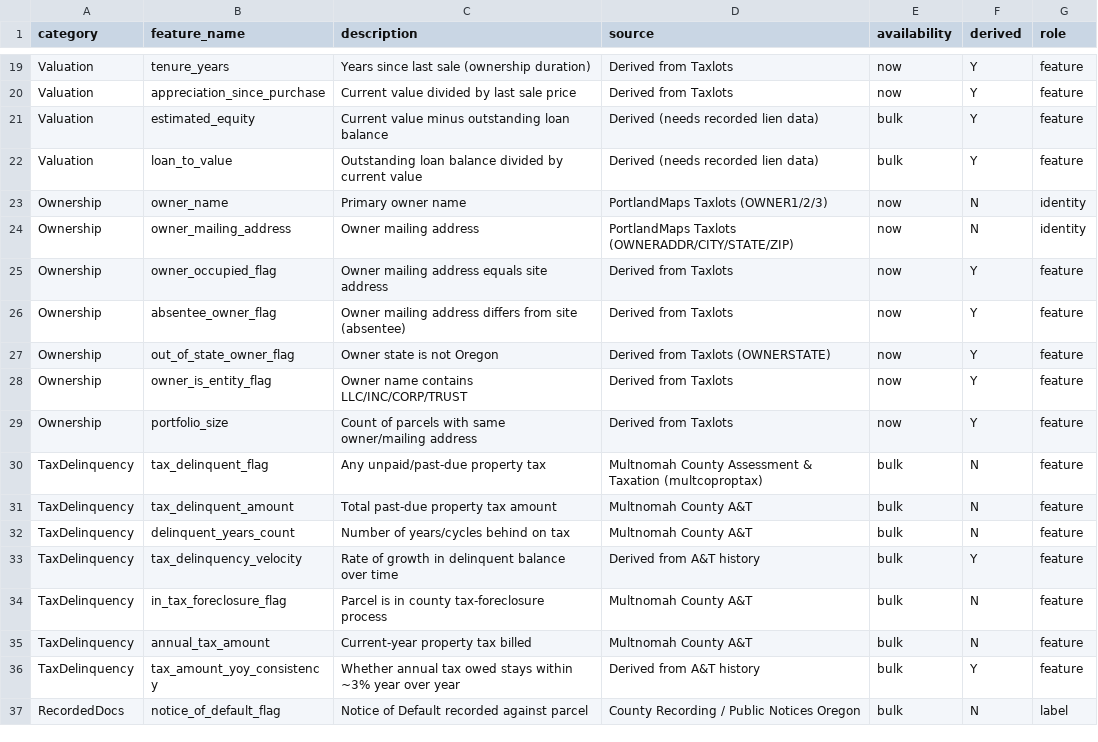
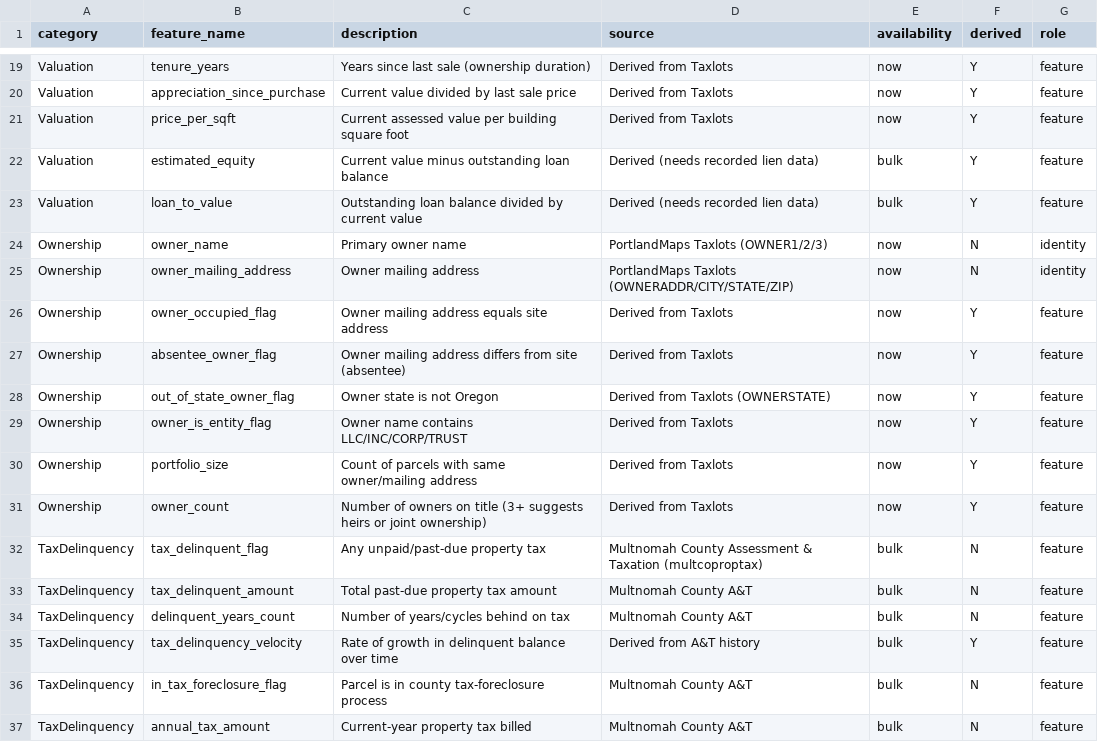
Before and after one commit to DanielPearl/default-predictor, a CSV file: features.csv, drawn as a sheet; only a part is shown, gaps mark what is left out; the shorter side is filled out with more unchanged rows; the diff names each change by its address in the sheet, - before the commit and + after, or states it on an @@ line.

```diff
--- a/features.csv
+++ b/features.csv
+row 21: Valuation | price_per_sqft | Current assessed value per building square foot | Derived from Taxlots | now | Y | feature
+row 31: Ownership | owner_count | Number of owners on title (3+ suggests heirs or joint ownership) | Derived from Taxlots | now | Y | feature
```
Also changed, not shown: 3 other files.
